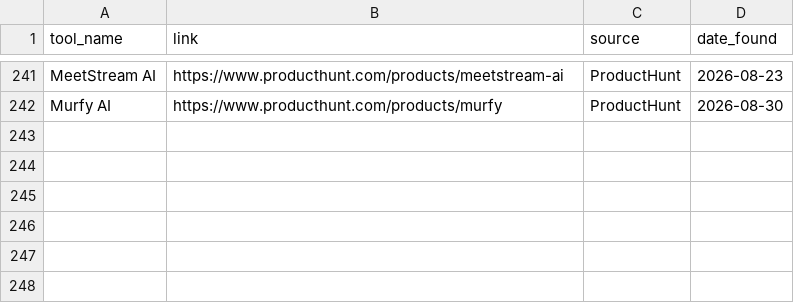
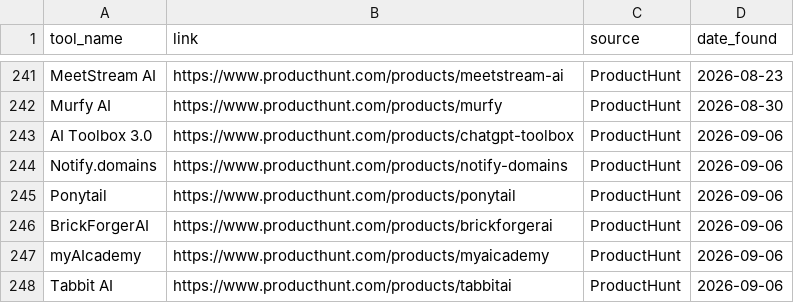
Before and after one commit to pradnyesh3110/data-pipeline-project-Automation, a CSV file: output.csv, drawn as a sheet; only a part is shown, gaps mark what is left out; the diff names each change by its address in the sheet, - before the commit and + after, or states it on an @@ line.

```diff
--- a/output.csv
+++ b/output.csv
+row 243: AI Toolbox 3.0 | https://www.producthunt.com/products/chatgpt-toolbox | ProductHunt | 2026-09-06
+row 244: Notify.domains | https://www.producthunt.com/products/notify-domains | ProductHunt | 2026-09-06
+row 245: Ponytail | https://www.producthunt.com/products/ponytail | ProductHunt | 2026-09-06
+row 246: BrickForgerAI | https://www.producthunt.com/products/brickforgerai | ProductHunt | 2026-09-06
+row 247: myAIcademy | https://www.producthunt.com/products/myaicademy | ProductHunt | 2026-09-06
+row 248: Tabbit AI | https://www.producthunt.com/products/tabbitai | ProductHunt | 2026-09-06
```
